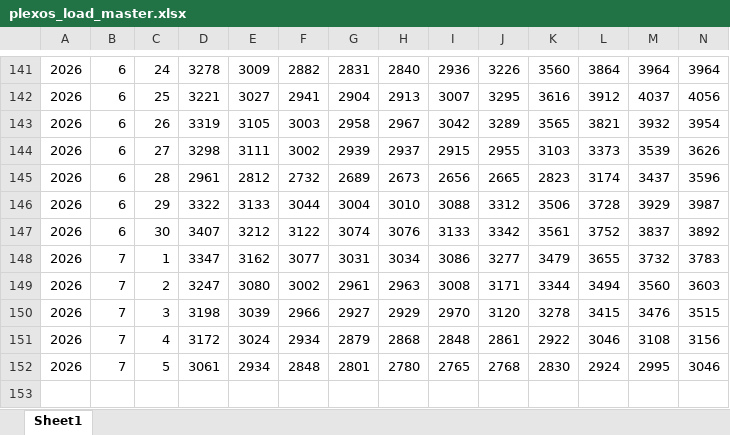
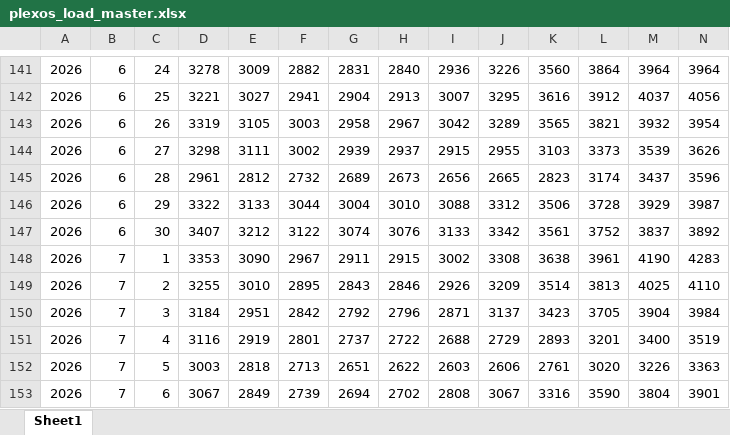
Before and after one commit to kkafadarova/eso-plexos-load, an Excel workbook: data/plexos_load_master.xlsx, sheet Sheet1, drawn as a sheet; only a part is shown, gaps mark what is left out; values as stored, in another font and other column widths than the file's, no borders; removed rows and columns are numbered as before the commit, all else as after; rows hold the shown columns only; the diff names each change by its address in the sheet, - before the commit and + after, or states it on an @@ line.

```diff
--- a/data/plexos_load_master.xlsx (sheet Sheet1)
+++ b/data/plexos_load_master.xlsx (sheet Sheet1)
-row 148: 2026 | 7 | 1 | 3347 | 3162 | 3077 | 3031 | 3034 | 3086 | 3277 | 3479 | 3655 | 3732 | 3783
-row 149: 2026 | 7 | 2 | 3247 | 3080 | 3002 | 2961 | 2963 | 3008 | 3171 | 3344 | 3494 | 3560 | 3603
-row 150: 2026 | 7 | 3 | 3198 | 3039 | 2966 | 2927 | 2929 | 2970 | 3120 | 3278 | 3415 | 3476 | 3515
-row 151: 2026 | 7 | 4 | 3172 | 3024 | 2934 | 2879 | 2868 | 2848 | 2861 | 2922 | 3046 | 3108 | 3156
-row 152: 2026 | 7 | 5 | 3061 | 2934 | 2848 | 2801 | 2780 | 2765 | 2768 | 2830 | 2924 | 2995 | 3046
+row 148: 2026 | 7 | 1 | 3353 | 3090 | 2967 | 2911 | 2915 | 3002 | 3308 | 3638 | 3961 | 4190 | 4283
+row 149: 2026 | 7 | 2 | 3255 | 3010 | 2895 | 2843 | 2846 | 2926 | 3209 | 3514 | 3813 | 4025 | 4110
+row 150: 2026 | 7 | 3 | 3184 | 2951 | 2842 | 2792 | 2796 | 2871 | 3137 | 3423 | 3705 | 3904 | 3984
+row 151: 2026 | 7 | 4 | 3116 | 2919 | 2801 | 2737 | 2722 | 2688 | 2729 | 2893 | 3201 | 3400 | 3519
+row 152: 2026 | 7 | 5 | 3003 | 2818 | 2713 | 2651 | 2622 | 2603 | 2606 | 2761 | 3020 | 3226 | 3363
+row 153: 2026 | 7 | 6 | 3067 | 2849 | 2739 | 2694 | 2702 | 2808 | 3067 | 3316 | 3590 | 3804 | 3901
```
